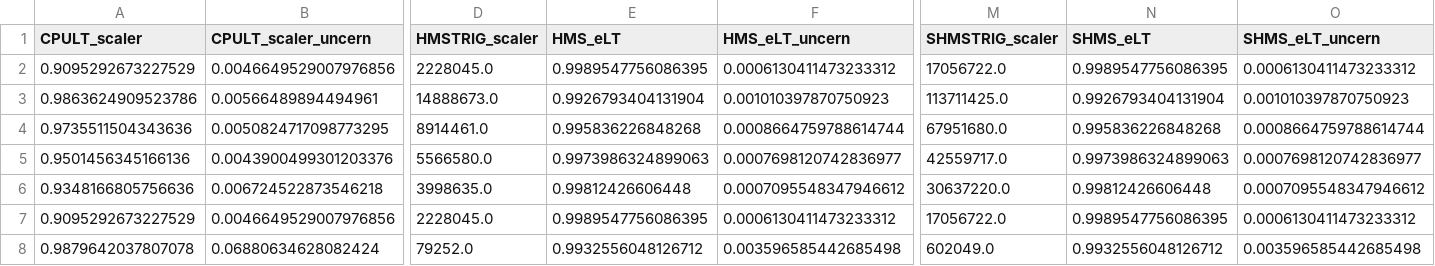
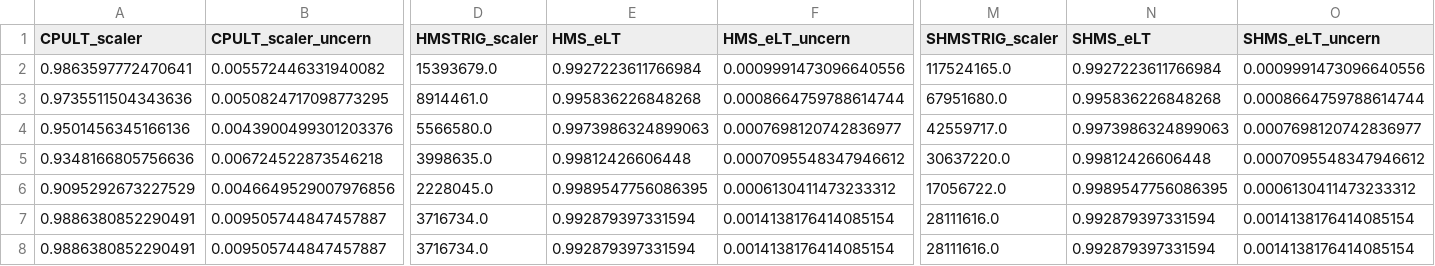
Before and after one commit to JeffersonLab/UTIL_PION, a CSV file: scripts/luminosity/OUTPUTS/Lumi_2/Carbon0p5/lumi_data_l2_c0p5.csv, drawn as a sheet; only a part is shown, gaps mark what is left out; removed rows and columns are numbered as before the commit, all else as after; rows hold the shown columns only; the diff covers the shown part only; the diff names each change by its address in the sheet, - before the commit and + after, or states it on an @@ line.

```diff
--- a/scripts/luminosity/OUTPUTS/Lumi_2/Carbon0p5/lumi_data_l2_c0p5.csv
+++ b/scripts/luminosity/OUTPUTS/Lumi_2/Carbon0p5/lumi_data_l2_c0p5.csv
-row 2: 0.9095292673227529 | 0.0046649529007976856 | 2228045.0 | 0.9989547756086395 | 0.0006130411473233312 | 17056722.0 | 0.9989547756086395 | 0.0006130411473233312
-A2 (CPULT_scaler): 0.9863624909523786
+A2 (CPULT_scaler): 0.9863597772470641
-B2 (CPULT_scaler_uncern): 0.00566489894494961
+B2 (CPULT_scaler_uncern): 0.005572446331940082
-D2 (HMSTRIG_scaler): 14888673.0
+D2 (HMSTRIG_scaler): 15393679.0
-E2 (HMS_eLT): 0.9926793404131904
+E2 (HMS_eLT): 0.9927223611766984
-F2 (HMS_eLT_uncern): 0.001010397870750923
+F2 (HMS_eLT_uncern): 0.0009991473096640556
-M2 (SHMSTRIG_scaler): 113711425.0
+M2 (SHMSTRIG_scaler): 117524165.0
-N2 (SHMS_eLT): 0.9926793404131904
+N2 (SHMS_eLT): 0.9927223611766984
-O2 (SHMS_eLT_uncern): 0.001010397870750923
+O2 (SHMS_eLT_uncern): 0.0009991473096640556
-A7 (CPULT_scaler): 0.9879642037807078
+A7 (CPULT_scaler): 0.9886380852290491
-B7 (CPULT_scaler_uncern): 0.06880634628082424
+B7 (CPULT_scaler_uncern): 0.009505744847457887
-D7 (HMSTRIG_scaler): 79252.0
+D7 (HMSTRIG_scaler): 3716734.0
-E7 (HMS_eLT): 0.9932556048126712
+E7 (HMS_eLT): 0.992879397331594
-F7 (HMS_eLT_uncern): 0.003596585442685498
+F7 (HMS_eLT_uncern): 0.0014138176414085154
-M7 (SHMSTRIG_scaler): 602049.0
+M7 (SHMSTRIG_scaler): 28111616.0
-N7 (SHMS_eLT): 0.9932556048126712
+N7 (SHMS_eLT): 0.992879397331594
-O7 (SHMS_eLT_uncern): 0.003596585442685498
+O7 (SHMS_eLT_uncern): 0.0014138176414085154
+row 8: 0.9886380852290491 | 0.009505744847457887 | 3716734.0 | 0.992879397331594 | 0.0014138176414085154 | 28111616.0 | 0.992879397331594 | 0.0014138176414085154
```
Also changed, not shown: 6 edited cells elsewhere in this file, DB/PARAM/PID_Parameters.csv, runlist_pionLT_2021.csv, 16 other files.
